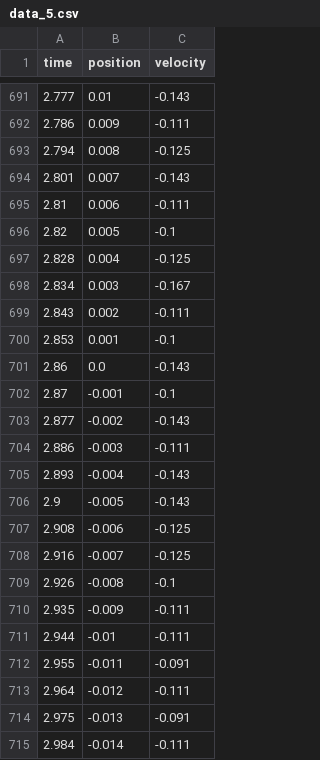
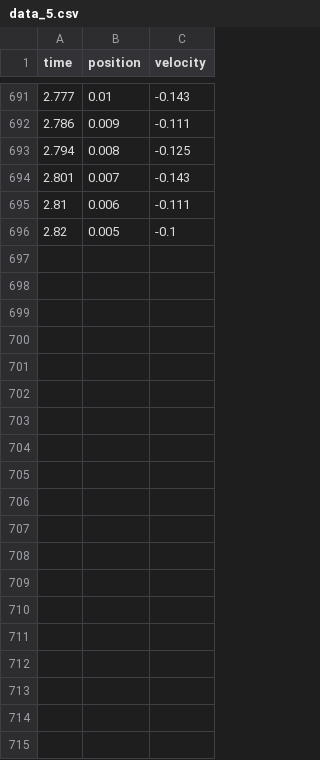
Before and after one commit to filo0509/laboratorio, a CSV file: data/def/data_5.csv, drawn as a sheet; only a part is shown, gaps mark what is left out; the diff covers the shown part only; the diff names each change by its address in the sheet, - before the commit and + after, or states it on an @@ line.

```diff
--- a/data/def/data_5.csv
+++ b/data/def/data_5.csv
-row 697: 2.828 | 0.004 | -0.125
-row 698: 2.834 | 0.003 | -0.167
-row 699: 2.843 | 0.002 | -0.111
-row 700: 2.853 | 0.001 | -0.1
-row 701: 2.86 | 0.0 | -0.143
-row 702: 2.87 | -0.001 | -0.1
-row 703: 2.877 | -0.002 | -0.143
-row 704: 2.886 | -0.003 | -0.111
-row 705: 2.893 | -0.004 | -0.143
-row 706: 2.9 | -0.005 | -0.143
-row 707: 2.908 | -0.006 | -0.125
-row 708: 2.916 | -0.007 | -0.125
-row 709: 2.926 | -0.008 | -0.1
-row 710: 2.935 | -0.009 | -0.111
-row 711: 2.944 | -0.01 | -0.111
-row 712: 2.955 | -0.011 | -0.091
-row 713: 2.964 | -0.012 | -0.111
-row 714: 2.975 | -0.013 | -0.091
-row 715: 2.984 | -0.014 | -0.111
```
Also changed, not shown: 33 removed rows elsewhere in this file, data/def/data_1.csv, data/def/data_2.csv, 4 other files.
